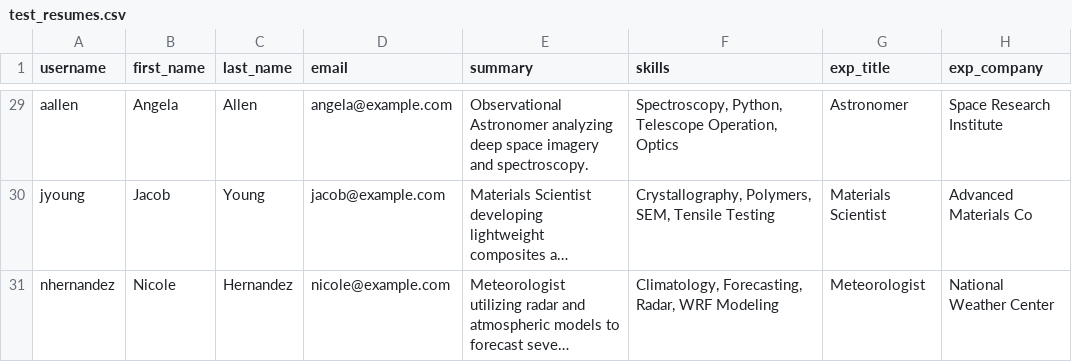
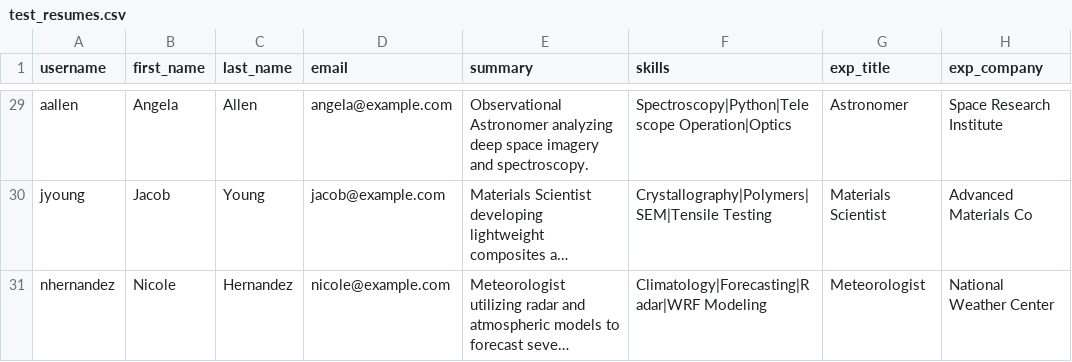
Before and after one commit to mateyct/mutual-hire, a CSV file: test_resumes.csv, drawn as a sheet; only a part is shown, gaps mark what is left out; long unchanged cells end in …; the diff covers the shown part only; the diff names each change by its address in the sheet, - before the commit and + after, or states it on an @@ line.

```diff
--- a/test_resumes.csv
+++ b/test_resumes.csv
-F29 (skills): Spectroscopy, Python, Telescope Operation, Optics
+F29 (skills): Spectroscopy|Python|Telescope Operation|Optics
-F30 (skills): Crystallography, Polymers, SEM, Tensile Testing
+F30 (skills): Crystallography|Polymers|SEM|Tensile Testing
-F31 (skills): Climatology, Forecasting, Radar, WRF Modeling
+F31 (skills): Climatology|Forecasting|Radar|WRF Modeling
```
Also changed, not shown: 27 edited cells elsewhere in this file, test_jobs.csv, 2 other files.
